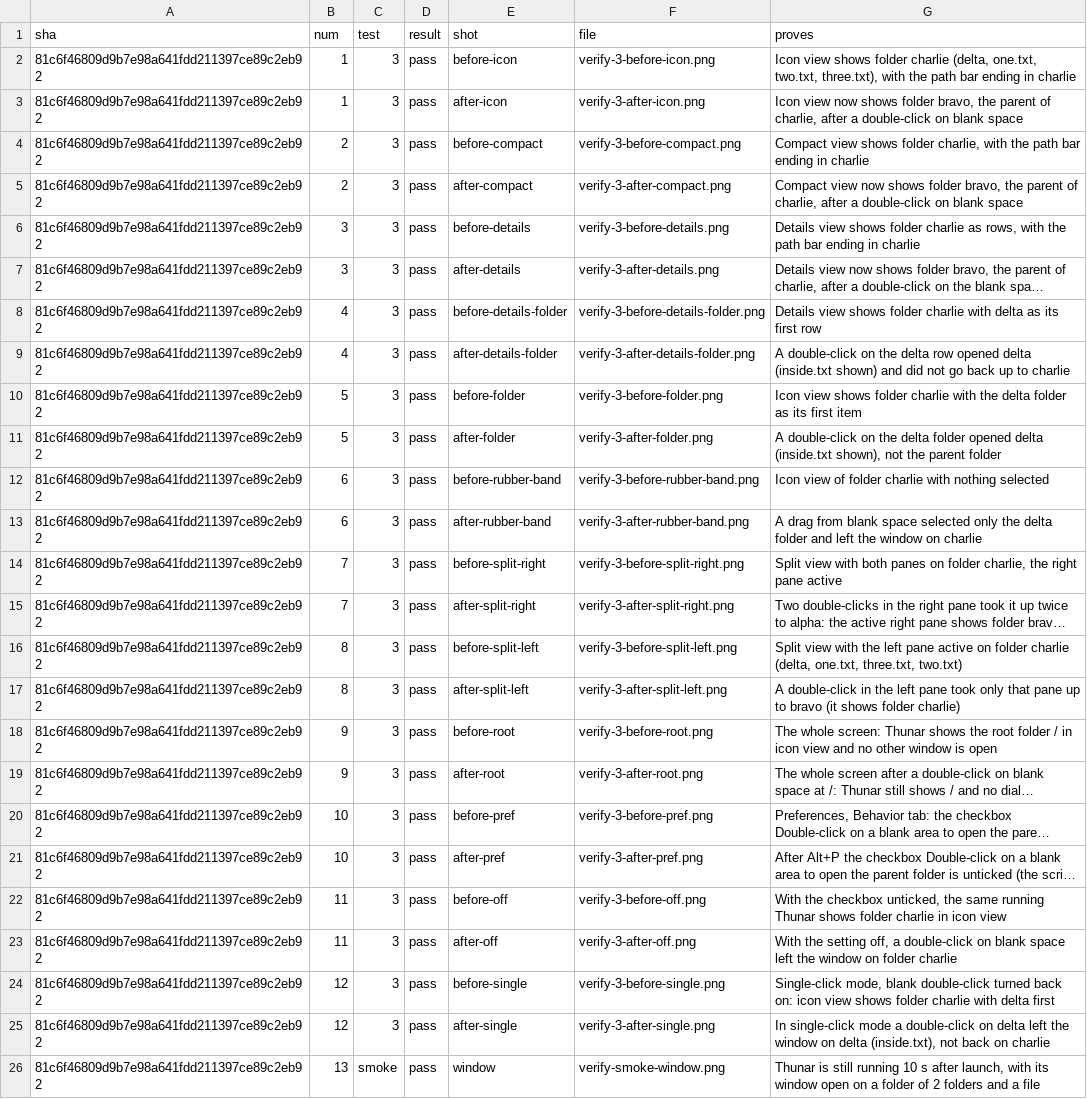
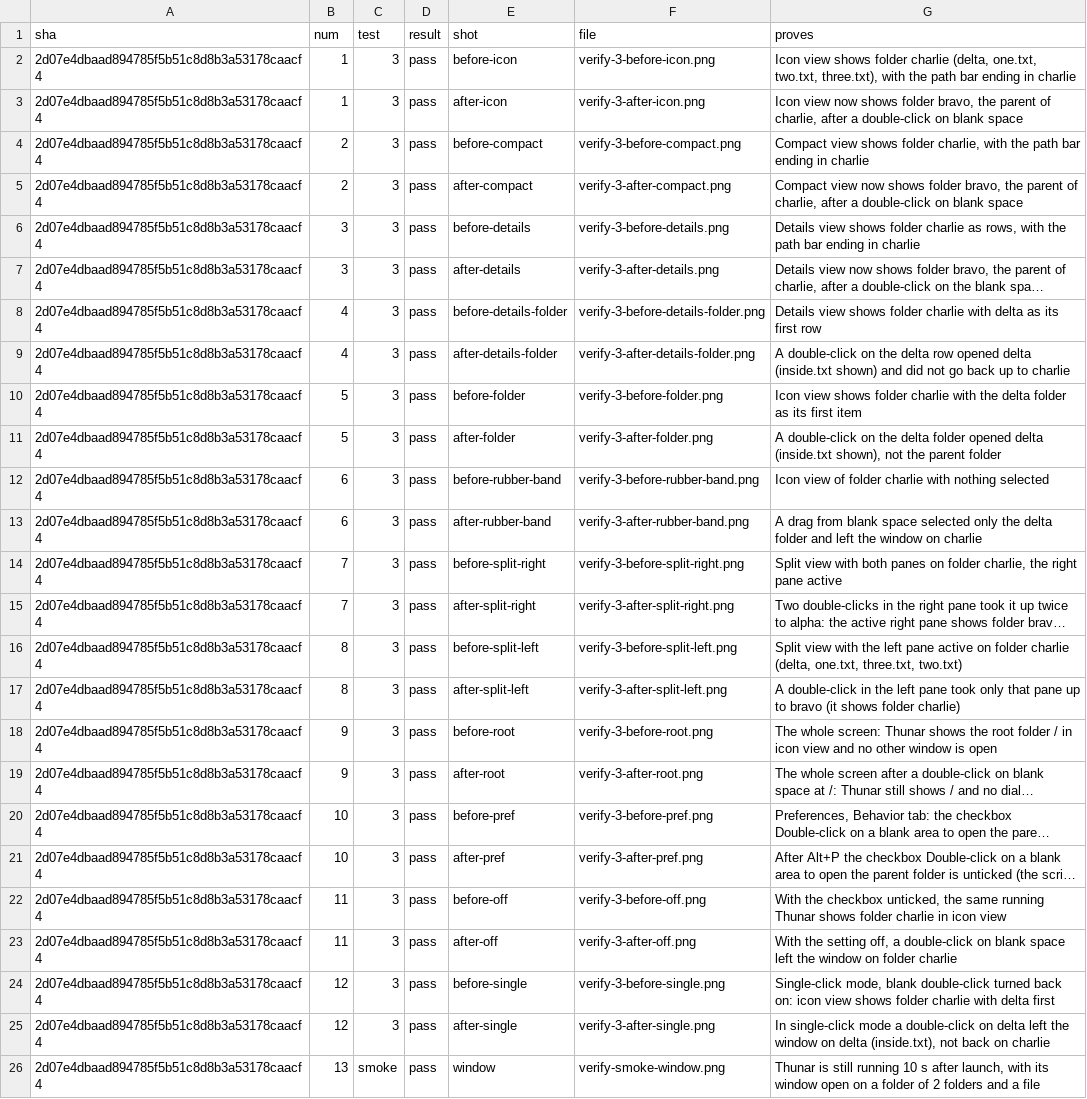
Before and after one commit to alexhu98/thunar, a TSV file: pr-33/verify.tsv, drawn as a sheet; long unchanged cells end in …; the diff names each change by its address in the sheet, - before the commit and + after, or states it on an @@ line.

```diff
--- a/pr-33/verify.tsv
+++ b/pr-33/verify.tsv
-A2:A26 (sha): 81c6f46809d9b7e98a641fdd211397ce89c2eb92
+A2:A26 (sha): 2d07e4dbaad894785f5b51c8d8b3a53178caacf4
```
